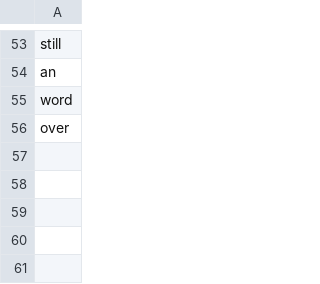
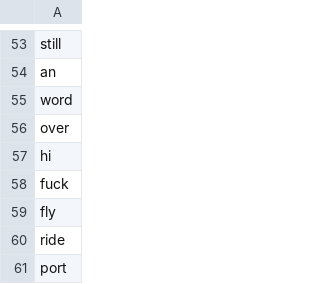
Before and after one commit to Caliber-Fuego/Languange-Learning-Tool, a CSV file: src/Word Decks/word.csv, drawn as a sheet; only a part is shown, gaps mark what is left out.

Commit message:
Ver 0.2: Added in GUI Components, also have the Word List partially working.

```diff
--- a/src/Word Decks/word.csv
+++ b/src/Word Decks/word.csv
@@ -56 +56,6 @@ word
 over
+hi
+fuck
+fly
+ride
+port
```
Also changed, not shown: 10 other files.
